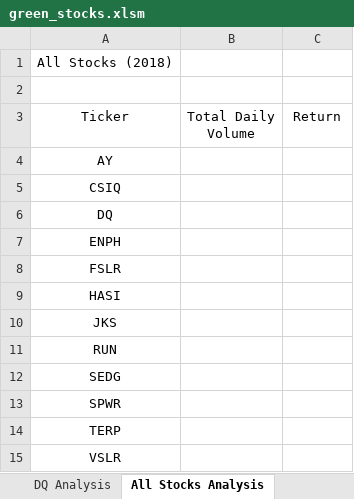
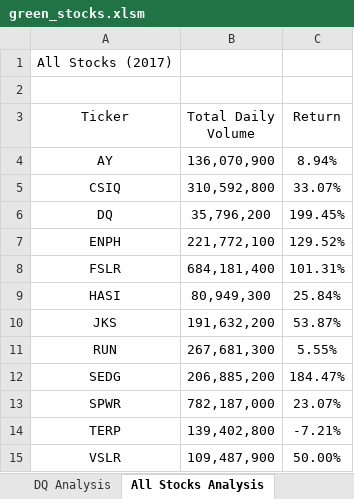
Before and after one commit to daboucha/stock-analysis, an Excel workbook: green_stocks.xlsm, sheet All Stocks Analysis, drawn as a sheet; values as stored, in another font and other column widths than the file's, no borders; charts and pictures not drawn; the diff names each change by its address in the sheet, - before the commit and + after, or states it on an @@ line.

Commit message:
Add files via upload

```diff
--- a/green_stocks.xlsm (sheet All Stocks Analysis)
+++ b/green_stocks.xlsm (sheet All Stocks Analysis)
-A1 (Ticker): All Stocks (2018)
+A1 (Ticker): All Stocks (2017)
-B4 (Total Daily Volume): (empty)
+B4 (Total Daily Volume): 136,070,900
-C4 (Return): (empty)
+C4 (Return): 8.94%
-B5 (Total Daily Volume): (empty)
+B5 (Total Daily Volume): 310,592,800
-C5 (Return): (empty)
+C5 (Return): 33.07%
-B6 (Total Daily Volume): (empty)
+B6 (Total Daily Volume): 35,796,200
-C6 (Return): (empty)
+C6 (Return): 199.45%
-B7 (Total Daily Volume): (empty)
+B7 (Total Daily Volume): 221,772,100
-C7 (Return): (empty)
+C7 (Return): 129.52%
-B8 (Total Daily Volume): (empty)
+B8 (Total Daily Volume): 684,181,400
-C8 (Return): (empty)
+C8 (Return): 101.31%
-B9 (Total Daily Volume): (empty)
+B9 (Total Daily Volume): 80,949,300
-C9 (Return): (empty)
+C9 (Return): 25.84%
-B10 (Total Daily Volume): (empty)
+B10 (Total Daily Volume): 191,632,200
-C10 (Return): (empty)
+C10 (Return): 53.87%
-B11 (Total Daily Volume): (empty)
+B11 (Total Daily Volume): 267,681,300
-C11 (Return): (empty)
+C11 (Return): 5.55%
-B12 (Total Daily Volume): (empty)
+B12 (Total Daily Volume): 206,885,200
-C12 (Return): (empty)
+C12 (Return): 184.47%
-B13 (Total Daily Volume): (empty)
+B13 (Total Daily Volume): 782,187,000
-C13 (Return): (empty)
+C13 (Return): 23.07%
-B14 (Total Daily Volume): (empty)
+B14 (Total Daily Volume): 139,402,800
-C14 (Return): (empty)
+C14 (Return): -7.21%
-B15 (Total Daily Volume): (empty)
+B15 (Total Daily Volume): 109,487,900
-C15 (Return): (empty)
+C15 (Return): 50.00%
```
Also changed, not shown: charts or pictures.
